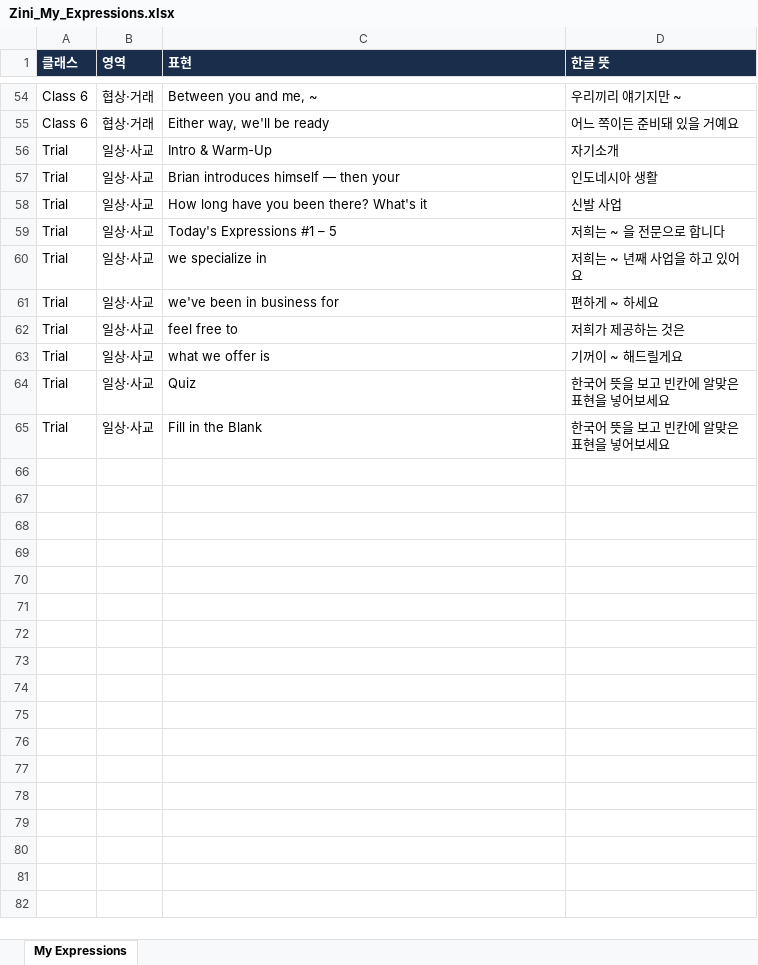
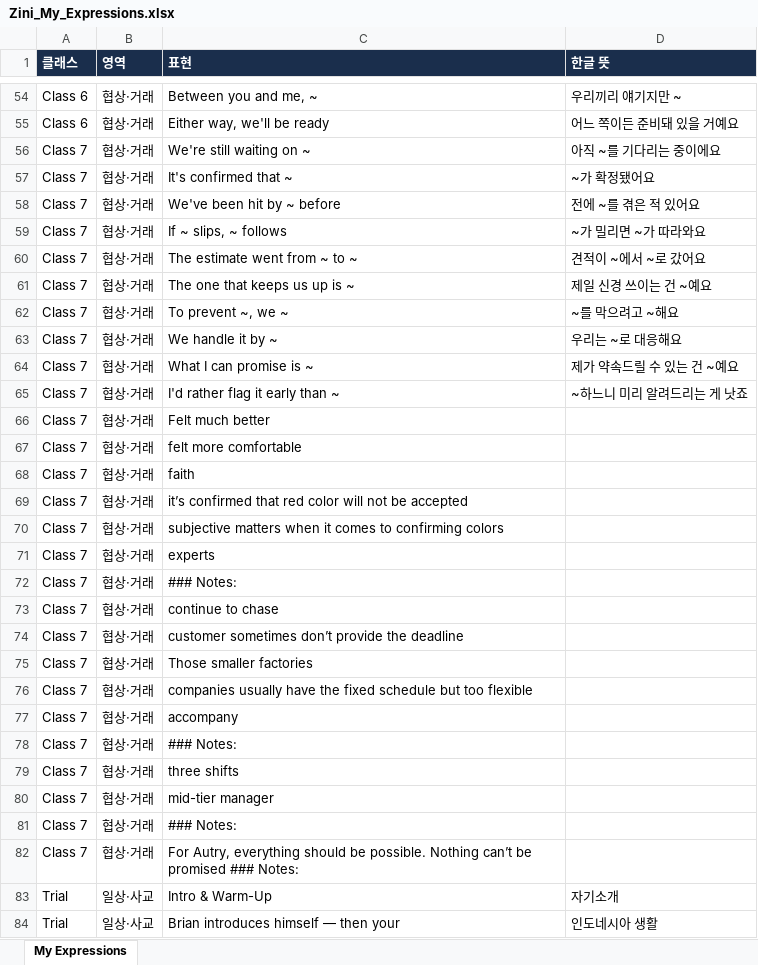
Before and after one commit to briankim-84/dea-m8q3, an Excel workbook: zini-q7m2/Zini_My_Expressions.xlsx, sheet My Expressions, drawn as a sheet; only a part is shown, gaps mark what is left out; the shorter side is filled out with more unchanged rows; values as stored, in another font and other column widths than the file's, no borders; the diff names each change by its address in the sheet, - before the commit and + after, or states it on an @@ line.

```diff
--- a/zini-q7m2/Zini_My_Expressions.xlsx (sheet My Expressions)
+++ b/zini-q7m2/Zini_My_Expressions.xlsx (sheet My Expressions)
+row 56: Class 7 | 협상·거래 | We're still waiting on ~ | 아직 ~를 기다리는 중이에요
+row 57: Class 7 | 협상·거래 | It's confirmed that ~ | ~가 확정됐어요
+row 58: Class 7 | 협상·거래 | We've been hit by ~ before | 전에 ~를 겪은 적 있어요
+row 59: Class 7 | 협상·거래 | If ~ slips, ~ follows | ~가 밀리면 ~가 따라와요
+row 60: Class 7 | 협상·거래 | The estimate went from ~ to ~ | 견적이 ~에서 ~로 갔어요
+row 61: Class 7 | 협상·거래 | The one that keeps us up is ~ | 제일 신경 쓰이는 건 ~예요
+row 62: Class 7 | 협상·거래 | To prevent ~, we ~ | ~를 막으려고 ~해요
+row 63: Class 7 | 협상·거래 | We handle it by ~ | 우리는 ~로 대응해요
+row 64: Class 7 | 협상·거래 | What I can promise is ~ | 제가 약속드릴 수 있는 건 ~예요
+row 65: Class 7 | 협상·거래 | I'd rather flag it early than ~ | ~하느니 미리 알려드리는 게 낫죠
+row 66: Class 7 | 협상·거래 | Felt much better
+row 67: Class 7 | 협상·거래 | felt more comfortable
+row 68: Class 7 | 협상·거래 | faith
+row 69: Class 7 | 협상·거래 | it’s confirmed that red color will not be accepted
+row 70: Class 7 | 협상·거래 | subjective matters when it comes to confirming colors
+row 71: Class 7 | 협상·거래 | experts
+row 72: Class 7 | 협상·거래 | ### Notes:
+row 73: Class 7 | 협상·거래 | continue to chase
+row 74: Class 7 | 협상·거래 | customer sometimes don’t provide the deadline
+row 75: Class 7 | 협상·거래 | Those smaller factories
+row 76: Class 7 | 협상·거래 | companies usually have the fixed schedule but too flexible
+row 77: Class 7 | 협상·거래 | accompany
+row 78: Class 7 | 협상·거래 | ### Notes:
+row 79: Class 7 | 협상·거래 | three shifts
+row 80: Class 7 | 협상·거래 | mid-tier manager
+row 81: Class 7 | 협상·거래 | ### Notes:
+row 82: Class 7 | 협상·거래 | For Autry, everything should be possible. Nothing can’t be promised ### Notes:
```
Also changed, not shown: frank-p3m9/Frank_My_Expressions.xlsx, hojun-w5t8/Hojun_My_Expressions.xlsx, 26 other files.
